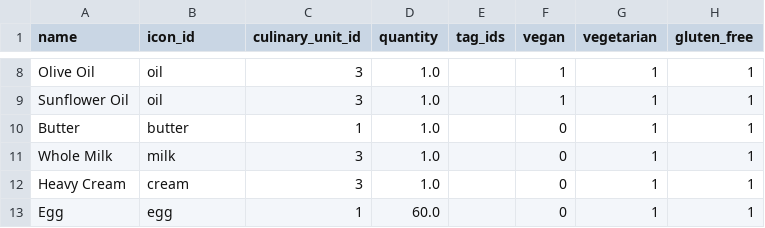
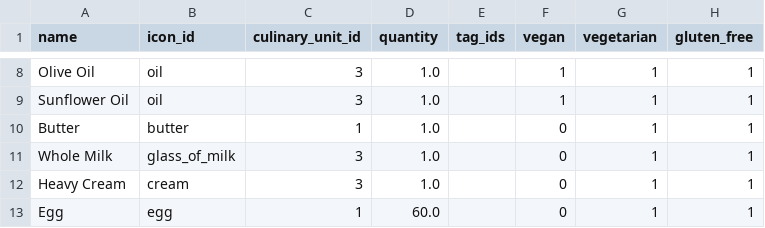
Before and after one commit to deineskai/didge, a CSV file: culinary-service/src/culinary_service/data/base_ingredients.csv, drawn as a sheet; only a part is shown, gaps mark what is left out.

Commit message:
fix: correct icon_id for Whole Milk in base ingredients CSV

```diff
--- a/culinary-service/src/culinary_service/data/base_ingredients.csv
+++ b/culinary-service/src/culinary_service/data/base_ingredients.csv
@@ -10,3 +10,3 @@ Sunflower Oil,oil,3,1.0,,1,1,1
 Butter,butter,1,1.0,,0,1,1
-Whole Milk,milk,3,1.0,,0,1,1
+Whole Milk,glass_of_milk,3,1.0,,0,1,1
 Heavy Cream,cream,3,1.0,,0,1,1
```
